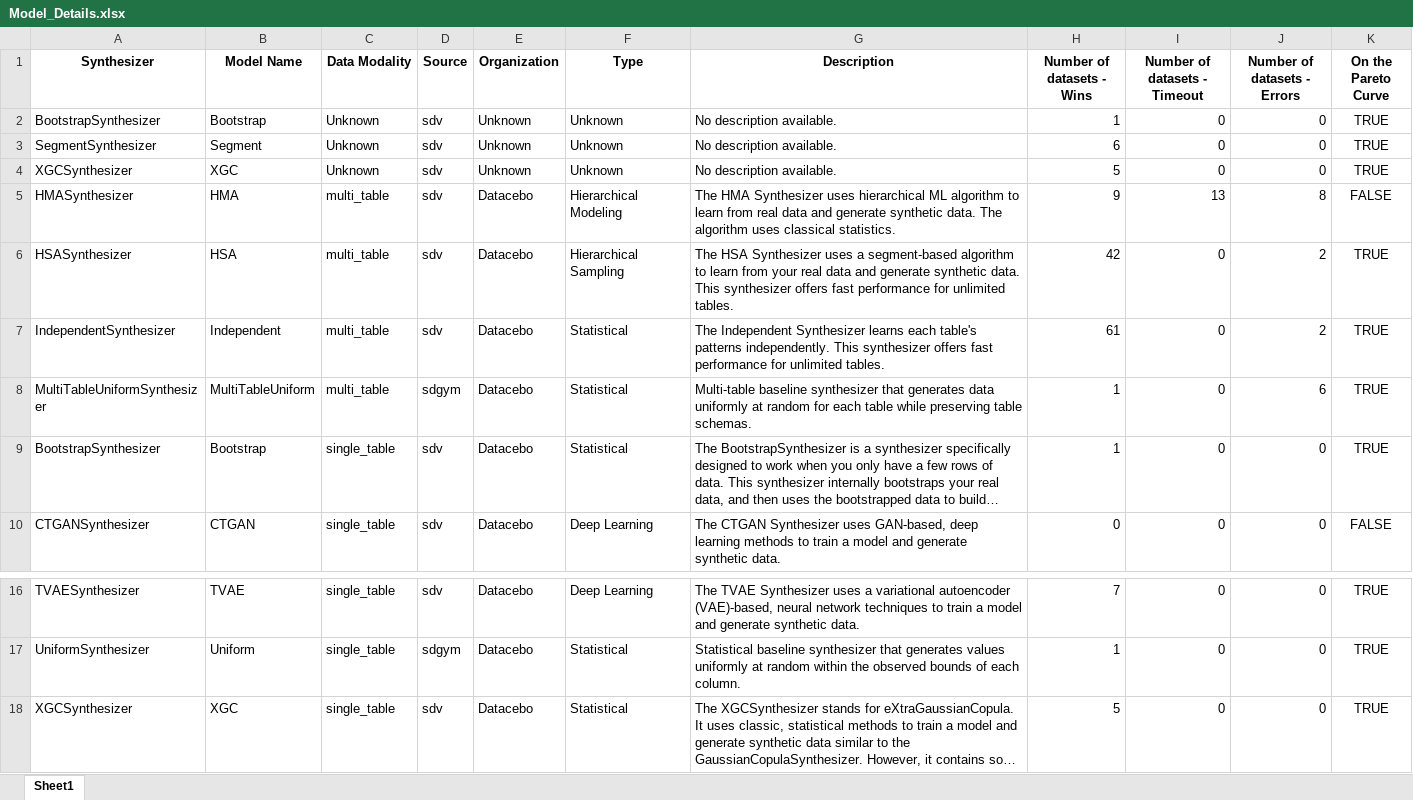
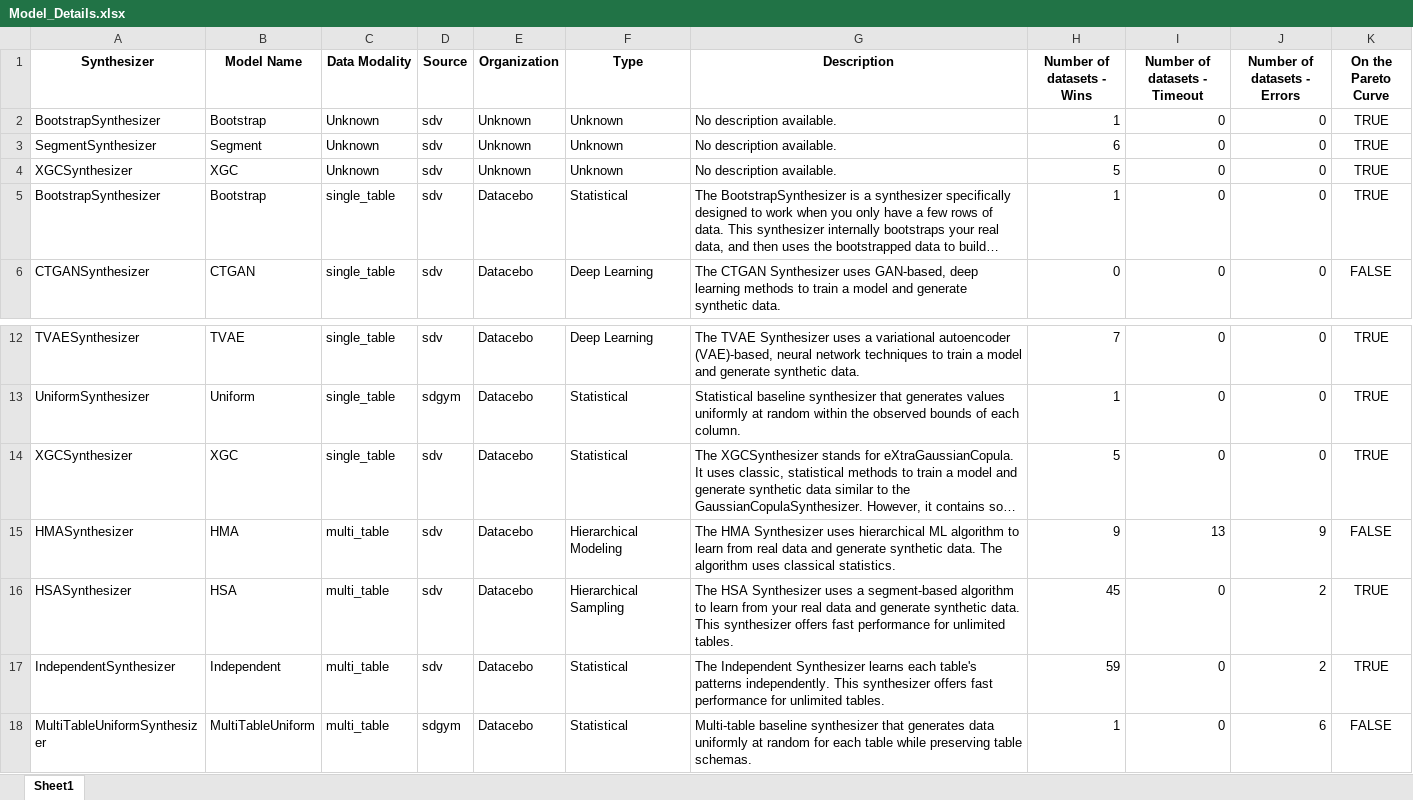
Before and after one commit to sdv-dev/sdv-dev.github.io, an Excel workbook: assets/sdgym-leaderboard-files/Model_Details.xlsx, sheet Sheet1, drawn as a sheet; only a part is shown, gaps mark what is left out; long unchanged cells end in …; values as stored, in another font and other column widths than the file's, no borders; removed rows and columns are numbered as before the commit, all else as after; the diff names each change by its address in the sheet, - before the commit and + after, or states it on an @@ line.

```diff
--- a/assets/sdgym-leaderboard-files/Model_Details.xlsx (sheet Sheet1)
+++ b/assets/sdgym-leaderboard-files/Model_Details.xlsx (sheet Sheet1)
-row 5: HMASynthesizer | HMA | multi_table | sdv | Datacebo | Hierarchical Modeling | The HMA Synthesizer uses hierarchical ML algorithm to learn from real data and generate synthetic data. The algorithm uses classical statistics. | 9 | 13 | 8 | FALSE
-row 6: HSASynthesizer | HSA | multi_table | sdv | Datacebo | Hierarchical Sampling | The HSA Synthesizer uses a segment-based algorithm to learn from your real data and generate synthetic data. This synthesizer offers fast performance for unlimited tables. | 42 | 0 | 2 | TRUE
-row 7: IndependentSynthesizer | Independent | multi_table | sdv | Datacebo | Statistical | The Independent Synthesizer learns each table's patterns independently. This synthesizer offers fast performance for unlimited tables. | 61 | 0 | 2 | TRUE
-row 8: MultiTableUniformSynthesizer | MultiTableUniform | multi_table | sdgym | Datacebo | Statistical | Multi-table baseline synthesizer that generates data uniformly at random for each table while preserving table schemas. | 1 | 0 | 6 | TRUE
+row 15: HMASynthesizer | HMA | multi_table | sdv | Datacebo | Hierarchical Modeling | The HMA Synthesizer uses hierarchical ML algorithm to learn from real data and generate synthetic data. The algorithm uses classical statistics. | 9 | 13 | 9 | FALSE
+row 16: HSASynthesizer | HSA | multi_table | sdv | Datacebo | Hierarchical Sampling | The HSA Synthesizer uses a segment-based algorithm to learn from your real data and generate synthetic data. This synthesizer offers fast performance for unlimited tables. | 45 | 0 | 2 | TRUE
+row 17: IndependentSynthesizer | Independent | multi_table | sdv | Datacebo | Statistical | The Independent Synthesizer learns each table's patterns independently. This synthesizer offers fast performance for unlimited tables. | 59 | 0 | 2 | TRUE
+row 18: MultiTableUniformSynthesizer | MultiTableUniform | multi_table | sdgym | Datacebo | Statistical | Multi-table baseline synthesizer that generates data uniformly at random for each table while preserving table schemas. | 1 | 0 | 6 | FALSE
```
Also changed, not shown: assets/sdgym-leaderboard-files/Dataset_Details.xlsx, assets/sdgym-leaderboard-files/[Multi-table]_SDGym_Runs.xlsx.
